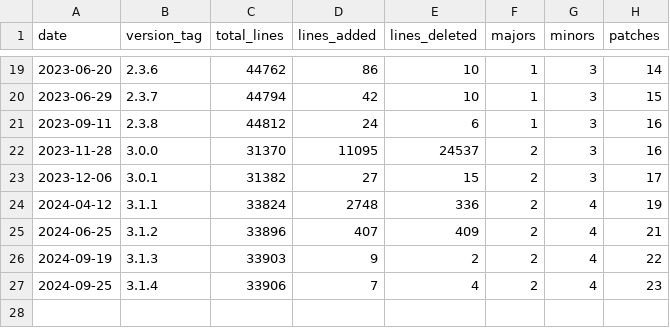
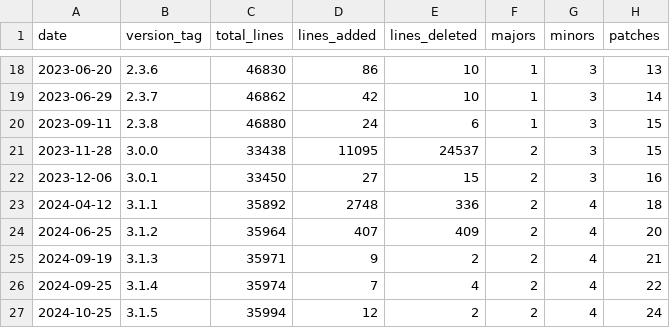
Before and after one commit to eclipse-keyple/keyple-website, a CSV file: statistics/keyple-card-calypso-java-lib.csv, drawn as a sheet; only a part is shown, gaps mark what is left out; the diff covers the shown part only.

```diff
--- a/statistics/keyple-card-calypso-java-lib.csv
+++ b/statistics/keyple-card-calypso-java-lib.csv
@@ -19,9 +18,10 @@ date,version_tag,total_lines,lines_added,lines_deleted,majors,minors,patches
-2023-06-20,2.3.6,44762,86,10,1,3,14
-2023-06-29,2.3.7,44794,42,10,1,3,15
-2023-09-11,2.3.8,44812,24,6,1,3,16
-2023-11-28,3.0.0,31370,11095,24537,2,3,16
-2023-12-06,3.0.1,31382,27,15,2,3,17
-2024-04-12,3.1.1,33824,2748,336,2,4,19
-2024-06-25,3.1.2,33896,407,409,2,4,21
-2024-09-19,3.1.3,33903,9,2,2,4,22
-2024-09-25,3.1.4,33906,7,4,2,4,23
+2023-06-20,2.3.6,46830,86,10,1,3,13
+2023-06-29,2.3.7,46862,42,10,1,3,14
+2023-09-11,2.3.8,46880,24,6,1,3,15
+2023-11-28,3.0.0,33438,11095,24537,2,3,15
+2023-12-06,3.0.1,33450,27,15,2,3,16
+2024-04-12,3.1.1,35892,2748,336,2,4,18
+2024-06-25,3.1.2,35964,407,409,2,4,20
+2024-09-19,3.1.3,35971,9,2,2,4,21
+2024-09-25,3.1.4,35974,7,4,2,4,22
+2024-10-25,3.1.5,35994,12,2,2,4,24
```
Also changed, not shown: 1 removed row and 34 edited cells elsewhere in this file, statistics/keyple-card-calypso-java-lib-hotfixes-2.csv, 12 other files.
